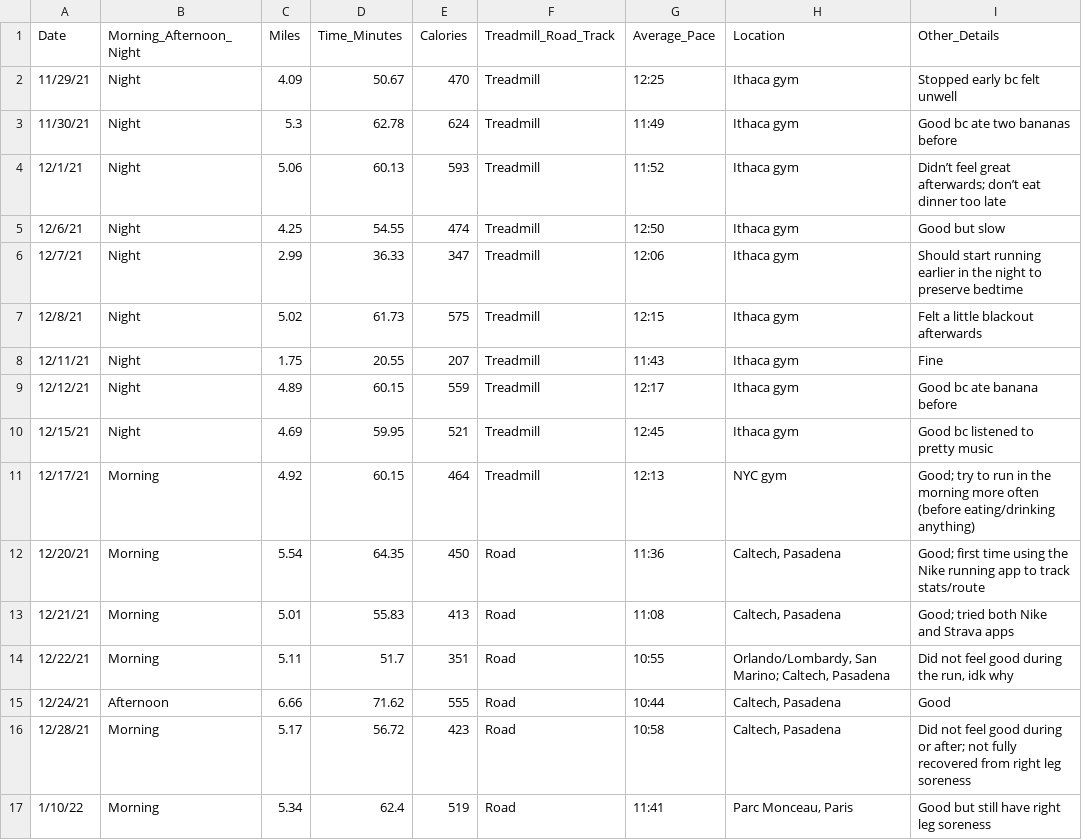
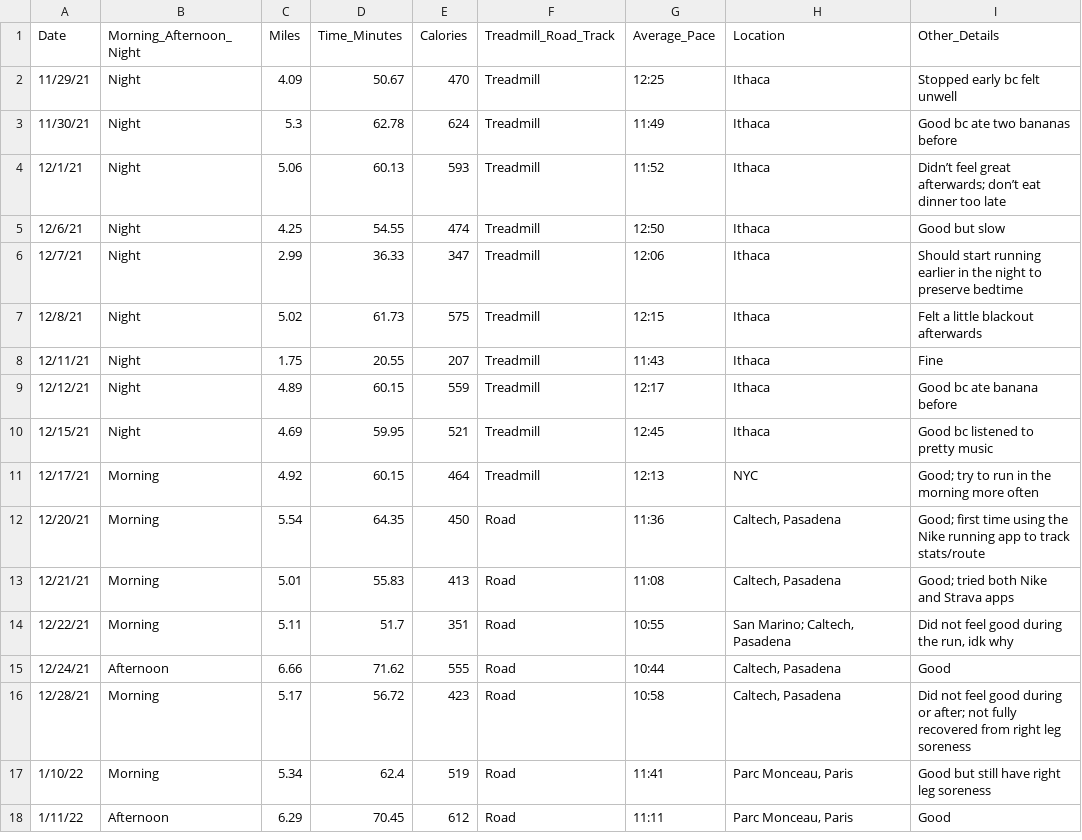
Before and after one commit to sara-venkatraman/Running, a CSV file: RunningData.csv, drawn as a sheet.

```diff
--- a/RunningData.csv
+++ b/RunningData.csv
@@ -1,15 +1,15 @@
 Date,Morning_Afternoon_Night,Miles,Time_Minutes,Calories,Treadmill_Road_Track,Average_Pace,Location,Other_Details
-11/29/21,Night,4.09,50.67,470,Treadmill,12:25,Ithaca gym,Stopped early bc felt unwell
-11/30/21,Night,5.3,62.78,624,Treadmill,11:49,Ithaca gym,Good bc ate two bananas before
-12/1/21,Night,5.06,60.13,593,Treadmill,11:52,Ithaca gym,Didn’t feel great afterwards; don’t eat dinner too late
-12/6/21,Night,4.25,54.55,474,Treadmill,12:50,Ithaca gym,Good but slow
-12/7/21,Night,2.99,36.33,347,Treadmill,12:06,Ithaca gym,Should start running earlier in the night to preserve bedtime
-12/8/21,Night,5.02,61.73,575,Treadmill,12:15,Ithaca gym,Felt a little blackout afterwards
-12/11/21,Night,1.75,20.55,207,Treadmill,11:43,Ithaca gym,Fine
-12/12/21,Night,4.89,60.15,559,Treadmill,12:17,Ithaca gym,Good bc ate banana before
-12/15/21,Night,4.69,59.95,521,Treadmill,12:45,Ithaca gym,Good bc listened to pretty music
-12/17/21,Morning,4.92,60.15,464,Treadmill,12:13,NYC gym,Good; try to run in the morning more often (before eating/drinking anything)
+11/29/21,Night,4.09,50.67,470,Treadmill,12:25,Ithaca ,Stopped early bc felt unwell
+11/30/21,Night,5.3,62.78,624,Treadmill,11:49,Ithaca ,Good bc ate two bananas before
+12/1/21,Night,5.06,60.13,593,Treadmill,11:52,Ithaca ,Didn’t feel great afterwards; don’t eat dinner too late
+12/6/21,Night,4.25,54.55,474,Treadmill,12:50,Ithaca ,Good but slow
+12/7/21,Night,2.99,36.33,347,Treadmill,12:06,Ithaca ,Should start running earlier in the night to preserve bedtime
+12/8/21,Night,5.02,61.73,575,Treadmill,12:15,Ithaca ,Felt a little blackout afterwards
+12/11/21,Night,1.75,20.55,207,Treadmill,11:43,Ithaca ,Fine
+12/12/21,Night,4.89,60.15,559,Treadmill,12:17,Ithaca ,Good bc ate banana before
+12/15/21,Night,4.69,59.95,521,Treadmill,12:45,Ithaca ,Good bc listened to pretty music
+12/17/21,Morning,4.92,60.15,464,Treadmill,12:13,NYC,Good; try to run in the morning more often
 12/20/21,Morning,5.54,64.35,450,Road,11:36,"Caltech, Pasadena",Good; first time using the Nike running app to track stats/route
 12/21/21,Morning,5.01,55.83,413,Road,11:08,"Caltech, Pasadena",Good; tried both Nike and Strava apps
-12/22/21,Morning,5.11,51.7,351,Road,10:55,"Orlando/Lombardy, San Marino; Caltech, Pasadena","Did not feel good during the run, idk why"
+12/22/21,Morning,5.11,51.7,351,Road,10:55,"San Marino; Caltech, Pasadena","Did not feel good during the run, idk why"
 12/24/21,Afternoon,6.66,71.62,555,Road,10:44,"Caltech, Pasadena",Good
@@ -17 +17,2 @@
 1/10/22,Morning,5.34,62.4,519,Road,11:41,"Parc Monceau, Paris",Good but still have right leg soreness
+1/11/22,Afternoon,6.29,70.45,612,Road,11:11,"Parc Monceau, Paris",Good
```
Also changed, not shown: 2 other files.
